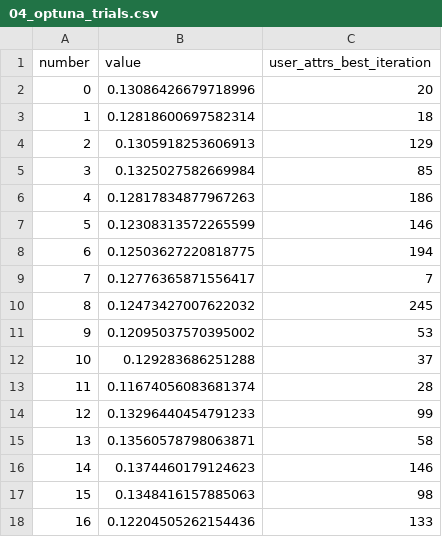
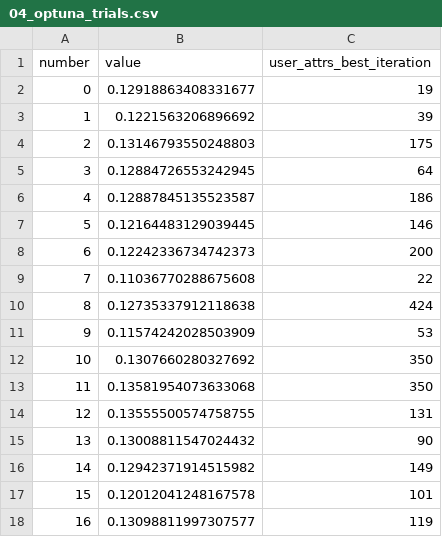
Before and after one commit to StanHsu0348/ml4t-midterm-etf-momentum, a CSV file: results/tables/04_optuna_trials.csv, drawn as a sheet; only a part is shown; the diff covers the shown part only.

```diff
--- a/results/tables/04_optuna_trials.csv
+++ b/results/tables/04_optuna_trials.csv
@@ -1,18 +1,18 @@
 number,value,user_attrs_best_iteration
-0,0.13086426679718996,20
-1,0.12818600697582314,18
-2,0.1305918253606913,129
-3,0.1325027582669984,85
-4,0.12817834877967263,186
-5,0.12308313572265599,146
-6,0.12503627220818775,194
-7,0.12776365871556417,7
-8,0.12473427007622032,245
-9,0.12095037570395002,53
-10,0.129283686251288,37
-11,0.11674056083681374,28
-12,0.13296440454791233,99
-13,0.13560578798063871,58
-14,0.1374460179124623,146
-15,0.1348416157885063,98
-16,0.12204505262154436,133
+0,0.12918863408331677,19
+1,0.1221563206896692,39
+2,0.13146793550248803,175
+3,0.12884726553242945,64
+4,0.12887845135523587,186
+5,0.12164483129039445,146
+6,0.12242336734742373,200
+7,0.11036770288675608,22
+8,0.12735337912118638,424
+9,0.11574242028503909,53
+10,0.1307660280327692,350
+11,0.13581954073633068,350
+12,0.13555500574758755,131
+13,0.13008811547024432,90
+14,0.12942371914515982,149
+15,0.12012041248167578,101
+16,0.13098811997307577,119
```
Also changed, not shown: 65 edited cells elsewhere in this file, results/tables/03_mechanism_checks.csv, results/tables/04_paired.csv, 33 other files.
